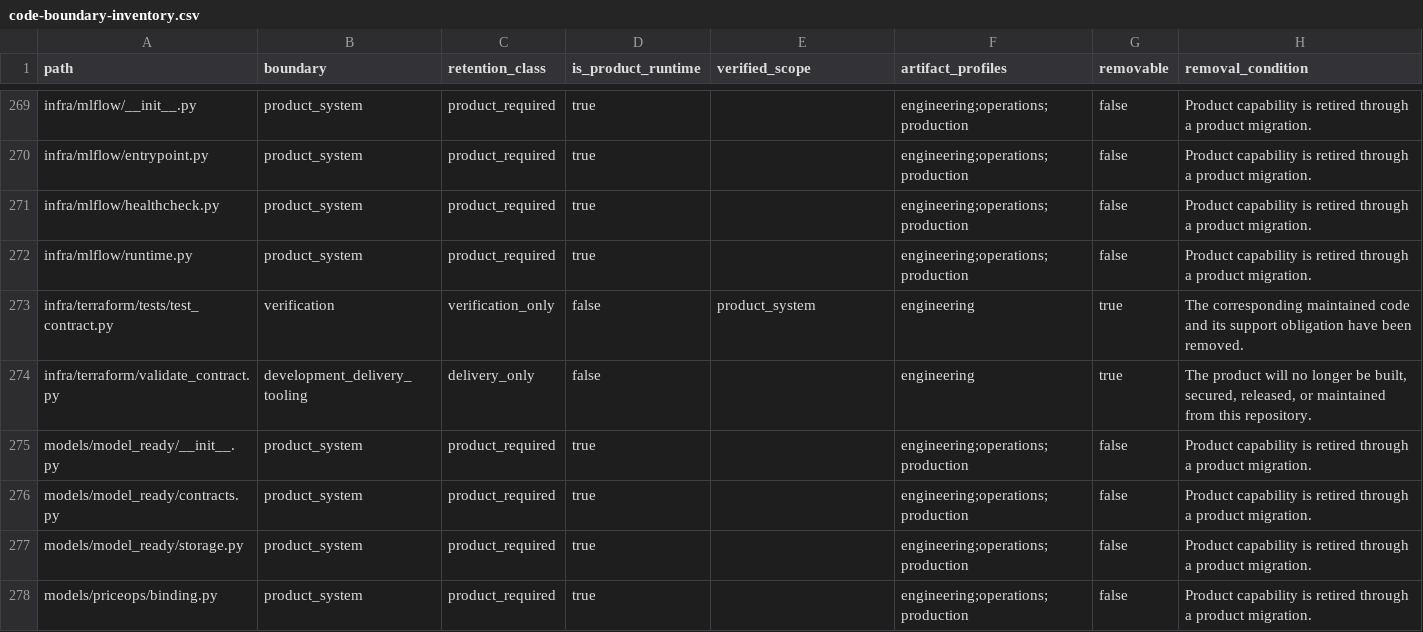
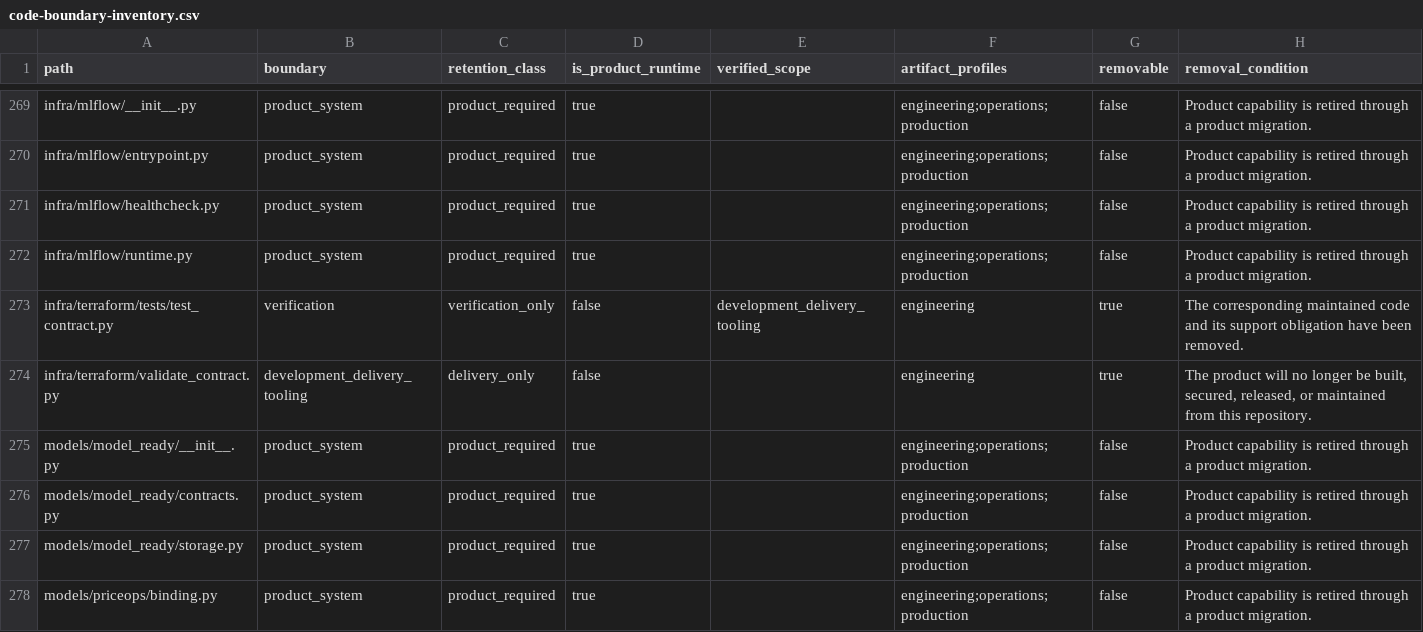
Before and after one commit to alfloop-dev/odayplus, a CSV file: docs/audits/code-boundary-inventory.csv, drawn as a sheet; only a part is shown, gaps mark what is left out.

Commit message:
build: enforce removable source bundles

```diff
--- a/docs/audits/code-boundary-inventory.csv
+++ b/docs/audits/code-boundary-inventory.csv
@@ -272,3 +272,3 @@ infra/mlflow/healthcheck.py,product_system,product_required,true,,engineering;op
 infra/mlflow/runtime.py,product_system,product_required,true,,engineering;operations;production,false,Product capability is retired through a product migration.
-infra/terraform/tests/test_contract.py,verification,verification_only,false,product_system,engineering,true,The corresponding maintained code and its support obligation have been removed.
+infra/terraform/tests/test_contract.py,verification,verification_only,false,development_delivery_tooling,engineering,true,The corresponding maintained code and its support obligation have been removed.
 infra/terraform/validate_contract.py,development_delivery_tooling,delivery_only,false,,engineering,true,"The product will no longer be built, secured, released, or maintained from this repository."
```
Also changed, not shown: 4 other files.
